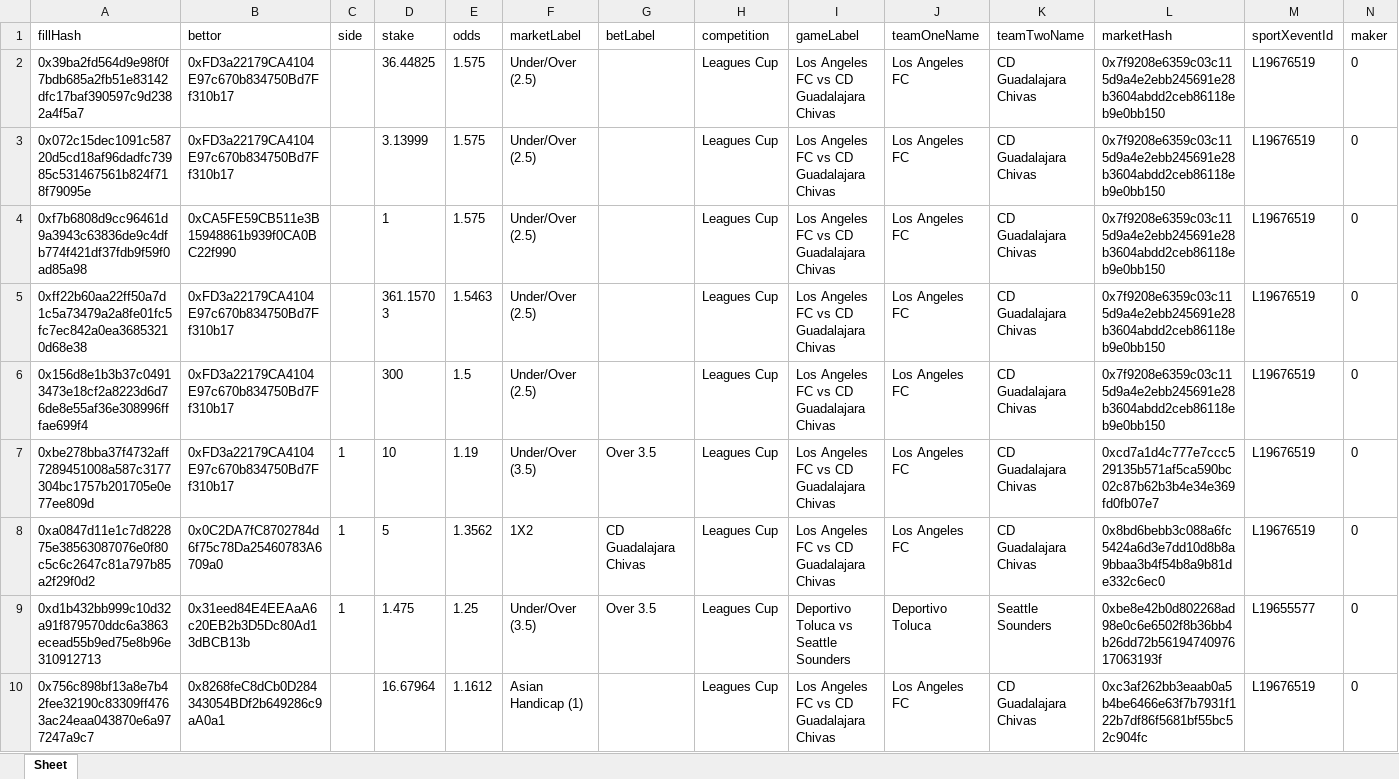
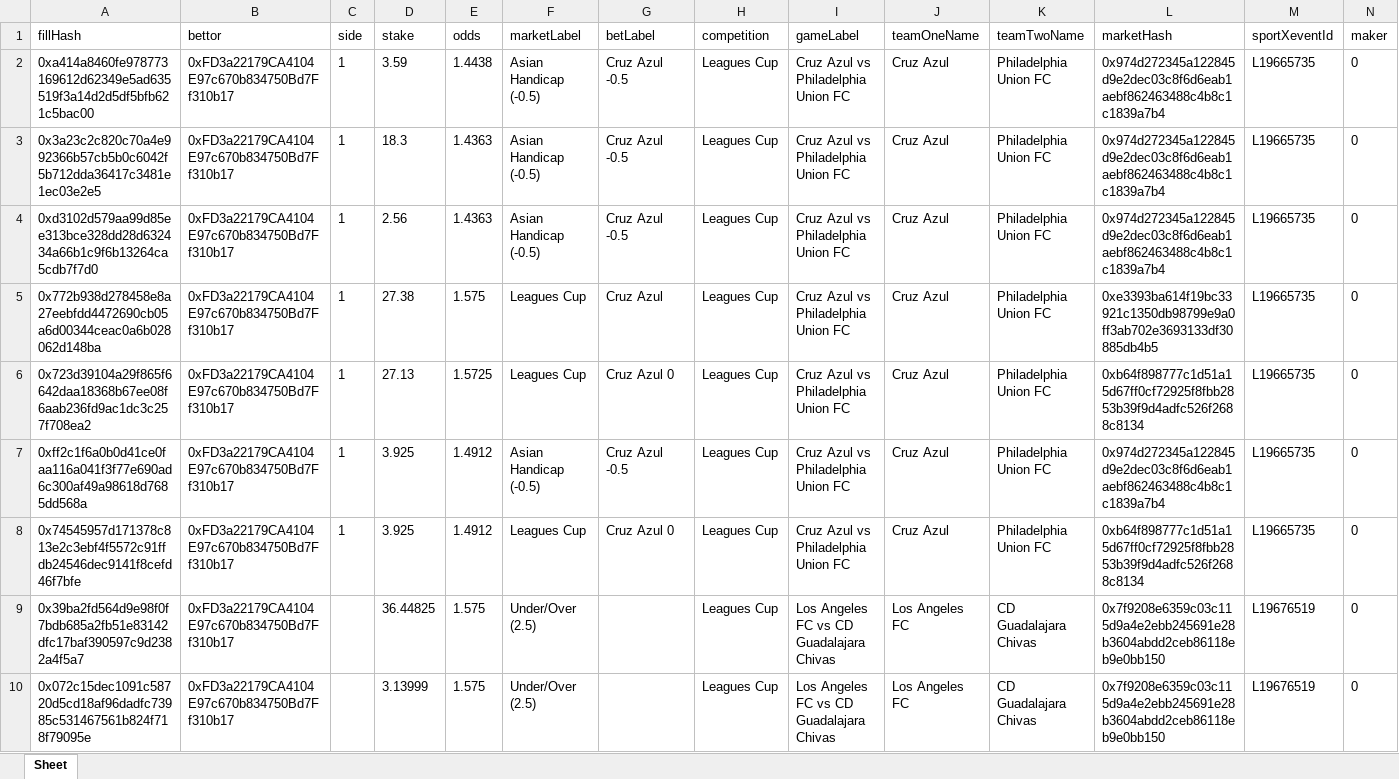
Before and after one commit to aimidas1/transactions_sxbet, an Excel workbook: data/sxbet/ligas/Leagues Cup/trades.xlsx, sheet Sheet, drawn as a sheet; only a part is shown; the shorter side is filled out with more unchanged rows; values as stored, in another font and other column widths than the file's, no borders; rows hold the shown columns only; the diff names each change by its address in the sheet, - before the commit and + after, or states it on an @@ line.

Commit message:
Update soccer trades 2026-08-06 06:01:40 UTC

```diff
--- a/data/sxbet/ligas/Leagues Cup/trades.xlsx (sheet Sheet)
+++ b/data/sxbet/ligas/Leagues Cup/trades.xlsx (sheet Sheet)
+row 2: 0xa414a8460fe978773169612d62349e5ad635519f3a14d2d5df5bfb621c5bac00 | 0xFD3a22179CA4104E97c670b834750Bd7Ff310b17 | 1 | 3.59 | 1.4438 | Asian Handicap (-0.5) | Cruz Azul -0.5 | Leagues Cup | Cruz Azul vs Philadelphia Union FC | Cruz Azul | Philadelphia Union FC | 0x974d272345a122845d9e2dec03c8f6d6eab1aebf862463488c4b8c1c1839a7b4 | L19665735 | 0
+row 3: 0x3a23c2c820c70a4e992366b57cb5b0c6042f5b712dda36417c3481e1ec03e2e5 | 0xFD3a22179CA4104E97c670b834750Bd7Ff310b17 | 1 | 18.3 | 1.4363 | Asian Handicap (-0.5) | Cruz Azul -0.5 | Leagues Cup | Cruz Azul vs Philadelphia Union FC | Cruz Azul | Philadelphia Union FC | 0x974d272345a122845d9e2dec03c8f6d6eab1aebf862463488c4b8c1c1839a7b4 | L19665735 | 0
+row 4: 0xd3102d579aa99d85ee313bce328dd28d632434a66b1c9f6b13264ca5cdb7f7d0 | 0xFD3a22179CA4104E97c670b834750Bd7Ff310b17 | 1 | 2.56 | 1.4363 | Asian Handicap (-0.5) | Cruz Azul -0.5 | Leagues Cup | Cruz Azul vs Philadelphia Union FC | Cruz Azul | Philadelphia Union FC | 0x974d272345a122845d9e2dec03c8f6d6eab1aebf862463488c4b8c1c1839a7b4 | L19665735 | 0
+row 5: 0x772b938d278458e8a27eebfdd4472690cb05a6d00344ceac0a6b028062d148ba | 0xFD3a22179CA4104E97c670b834750Bd7Ff310b17 | 1 | 27.38 | 1.575 | Leagues Cup | Cruz Azul | Leagues Cup | Cruz Azul vs Philadelphia Union FC | Cruz Azul | Philadelphia Union FC | 0xe3393ba614f19bc33921c1350db98799e9a0ff3ab702e3693133df30885db4b5 | L19665735 | 0
+row 6: 0x723d39104a29f865f6642daa18368b67ee08f6aab236fd9ac1dc3c257f708ea2 | 0xFD3a22179CA4104E97c670b834750Bd7Ff310b17 | 1 | 27.13 | 1.5725 | Leagues Cup | Cruz Azul 0 | Leagues Cup | Cruz Azul vs Philadelphia Union FC | Cruz Azul | Philadelphia Union FC | 0xb64f898777c1d51a15d67ff0cf72925f8fbb2853b39f9d4adfc526f2688c8134 | L19665735 | 0
+row 7: 0xff2c1f6a0b0d41ce0faa116a041f3f77e690ad6c300af49a98618d7685dd568a | 0xFD3a22179CA4104E97c670b834750Bd7Ff310b17 | 1 | 3.925 | 1.4912 | Asian Handicap (-0.5) | Cruz Azul -0.5 | Leagues Cup | Cruz Azul vs Philadelphia Union FC | Cruz Azul | Philadelphia Union FC | 0x974d272345a122845d9e2dec03c8f6d6eab1aebf862463488c4b8c1c1839a7b4 | L19665735 | 0
+row 8: 0x74545957d171378c813e2c3ebf4f5572c91ffdb24546dec9141f8cefd46f7bfe | 0xFD3a22179CA4104E97c670b834750Bd7Ff310b17 | 1 | 3.925 | 1.4912 | Leagues Cup | Cruz Azul 0 | Leagues Cup | Cruz Azul vs Philadelphia Union FC | Cruz Azul | Philadelphia Union FC | 0xb64f898777c1d51a15d67ff0cf72925f8fbb2853b39f9d4adfc526f2688c8134 | L19665735 | 0
```
Also changed, not shown: data/sxbet/ligas/Europa League_UEFA/trades.xlsx, data/sxbet/ligas/Super League/trades.xlsx, 7 other files.
